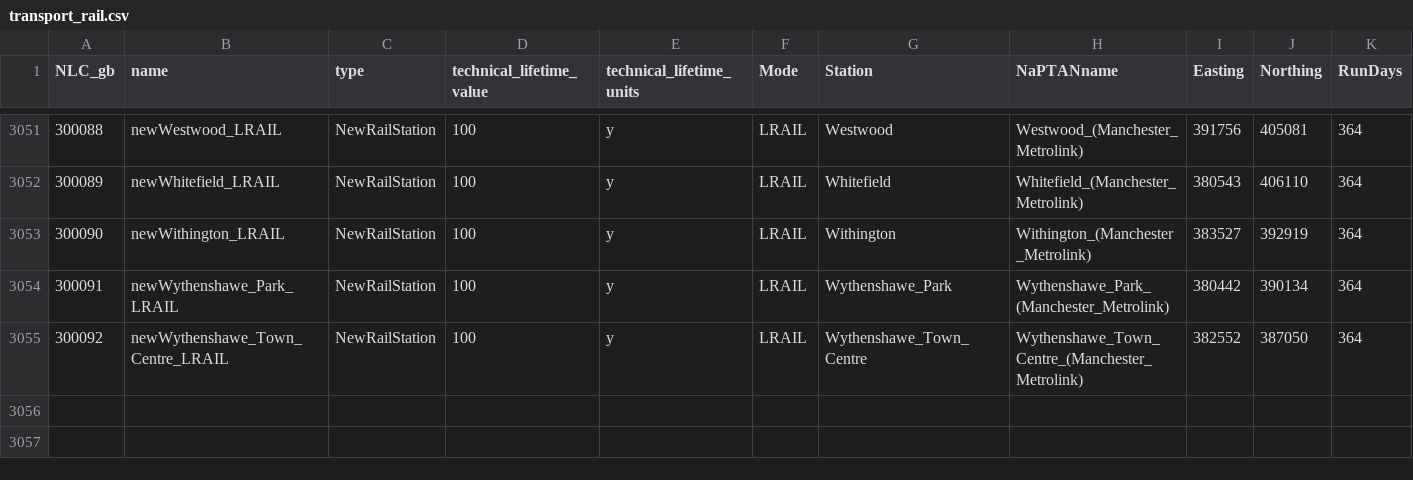
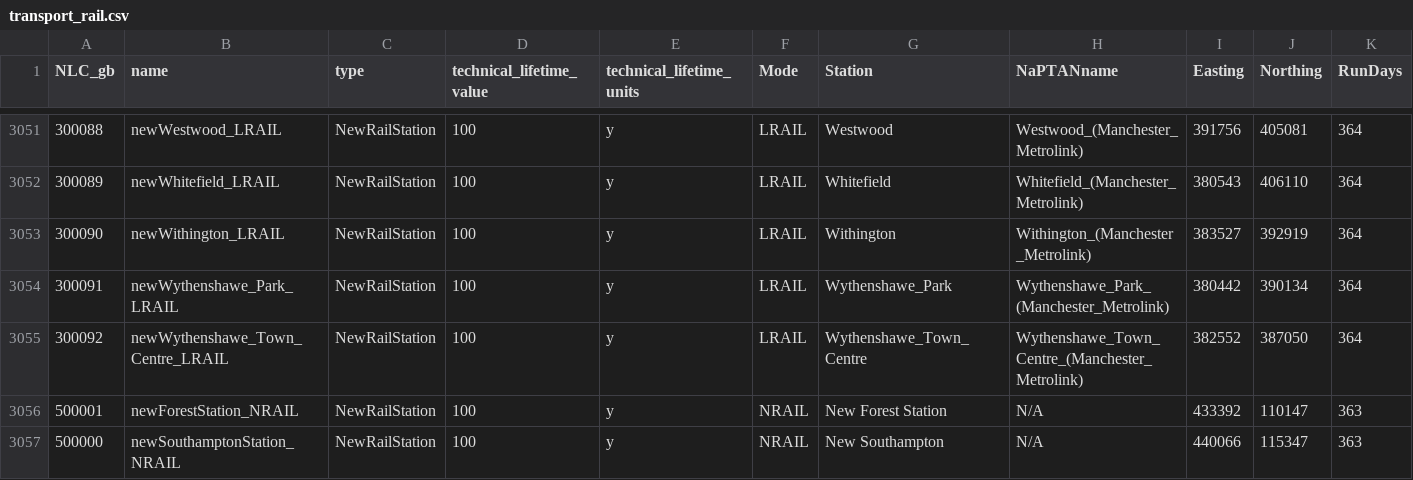
Before and after one commit to nismod/nismod2, a CSV file: data/interventions/transport_rail.csv, drawn as a sheet; only a part is shown, gaps mark what is left out; rows hold the shown columns only; the diff names each change by its address in the sheet, - before the commit and + after, or states it on an @@ line.

Commit message:
Add future stations to list of interventions

```diff
--- a/data/interventions/transport_rail.csv
+++ b/data/interventions/transport_rail.csv
+row 3056: 500001 | newForestStation_NRAIL | NewRailStation | 100 | y | NRAIL | New Forest Station | N/A | 433392 | 110147 | 363
+row 3057: 500000 | newSouthamptonStation_NRAIL | NewRailStation | 100 | y | NRAIL | New Southampton | N/A | 440066 | 115347 | 363
```
Also changed, not shown: 1 other file.
